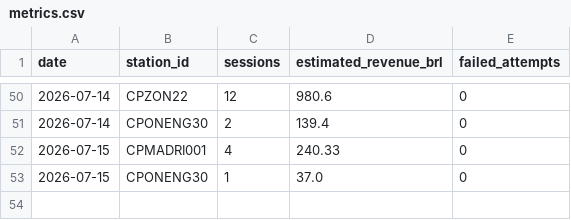
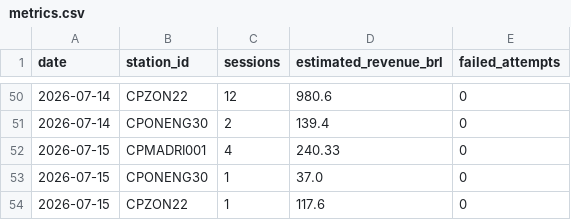
Before and after one commit to Thrcordeiro/ev-monitor, a CSV file: data/metrics.csv, drawn as a sheet; only a part is shown, gaps mark what is left out.

```diff
--- a/data/metrics.csv
+++ b/data/metrics.csv
@@ -53 +53,2 @@ date,station_id,sessions,estimated_revenue_brl,failed_attempts
 2026-07-15,CPONENG30,1,37.0,0
+2026-07-15,CPZON22,1,117.6,0
```
Also changed, not shown: data/sessions.csv, 5 other files.
